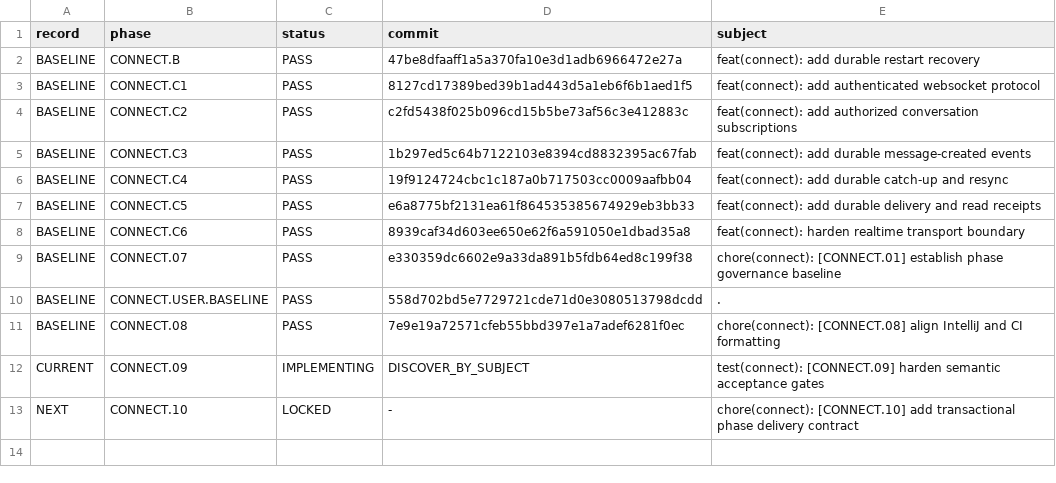
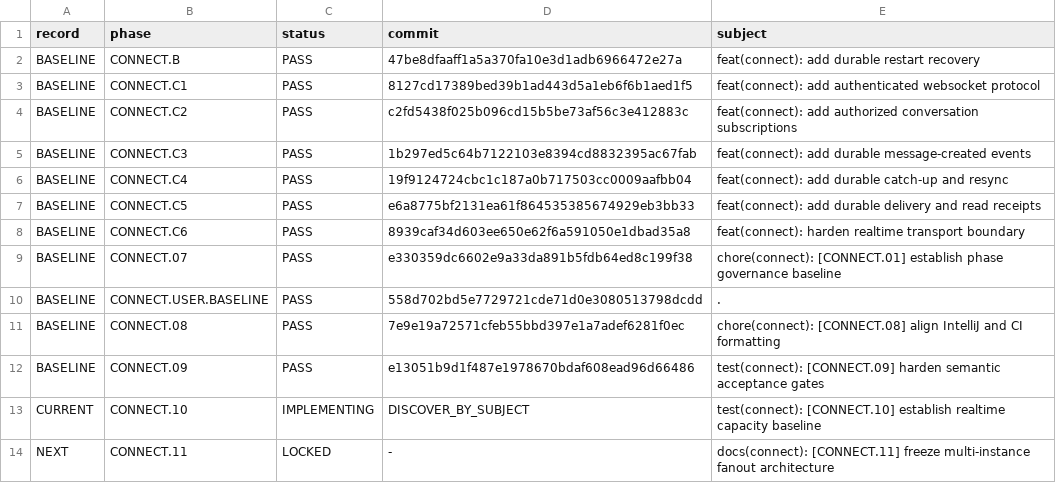
Before and after one commit to ldgomm/nexo-connect-lab, a TSV file: docs/governance/connect-phase-ledger.tsv, drawn as a sheet.

Commit message:
test(connect): [CONNECT.10] establish realtime capacity baseline

```diff
--- a/docs/governance/connect-phase-ledger.tsv
+++ b/docs/governance/connect-phase-ledger.tsv
@@ -11,3 +11,4 @@ BASELINE	CONNECT.USER.BASELINE	PASS	558d702bd5e7729721cde71d0e3080513798dcdd	.
 BASELINE	CONNECT.08	PASS	7e9e19a72571cfeb55bbd397e1a7adef6281f0ec	chore(connect): [CONNECT.08] align IntelliJ and CI formatting
-CURRENT	CONNECT.09	IMPLEMENTING	DISCOVER_BY_SUBJECT	test(connect): [CONNECT.09] harden semantic acceptance gates
-NEXT	CONNECT.10	LOCKED	-	chore(connect): [CONNECT.10] add transactional phase delivery contract
+BASELINE	CONNECT.09	PASS	e13051b9d1f487e1978670bdaf608ead96d66486	test(connect): [CONNECT.09] harden semantic acceptance gates
+CURRENT	CONNECT.10	IMPLEMENTING	DISCOVER_BY_SUBJECT	test(connect): [CONNECT.10] establish realtime capacity baseline
+NEXT	CONNECT.11	LOCKED	-	docs(connect): [CONNECT.11] freeze multi-instance fanout architecture
```
Also changed, not shown: 9 other files.
